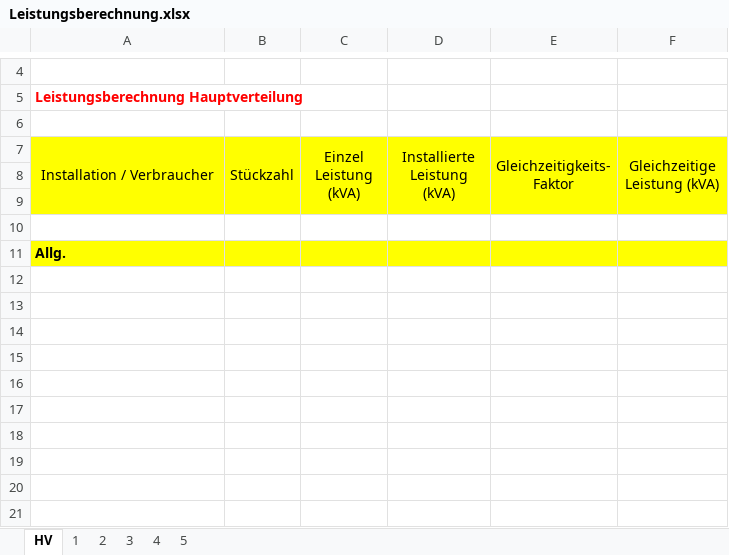
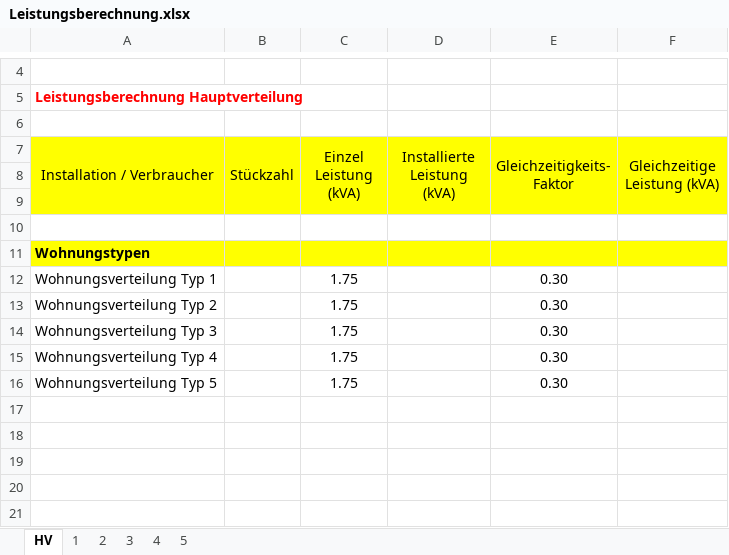
Before and after one commit to just-lel/APAGLeistungsberechnung, an Excel workbook: Leistungsberechnung.xlsx, sheet HV, drawn as a sheet; only a part is shown, gaps mark what is left out; values as stored, in another font and other column widths than the file's, no borders; the diff names each change by its address in the sheet, - before the commit and + after, or states it on an @@ line.

Commit message:
excel angepasst

```diff
--- a/Leistungsberechnung.xlsx (sheet HV)
+++ b/Leistungsberechnung.xlsx (sheet HV)
-A11 (Installation / Verbraucher): Allg.
+A11 (Installation / Verbraucher): Wohnungstypen
-row 12: (empty)
+row 12: Wohnungsverteilung Typ 1 |  | 1.75 |  | 0.30
-row 13: (empty)
+row 13: Wohnungsverteilung Typ 2 |  | 1.75 |  | 0.30
-row 14: (empty)
+row 14: Wohnungsverteilung Typ 3 |  | 1.75 |  | 0.30
-row 15: (empty)
+row 15: Wohnungsverteilung Typ 4 |  | 1.75 |  | 0.30
-row 16: (empty)
+row 16: Wohnungsverteilung Typ 5 |  | 1.75 |  | 0.30
```
